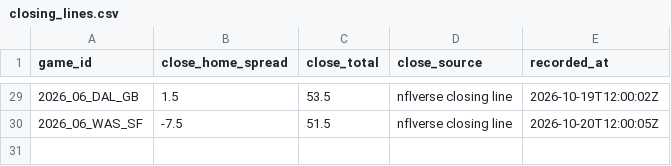
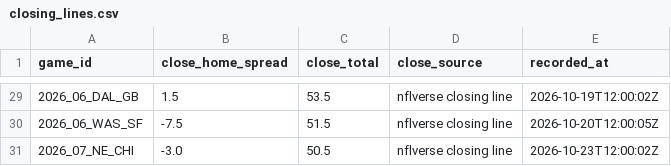
Before and after one commit to RB4000/edge-picks, a CSV file: ledger/closing_lines.csv, drawn as a sheet; only a part is shown, gaps mark what is left out; the diff names each change by its address in the sheet, - before the commit and + after, or states it on an @@ line.

```diff
--- a/ledger/closing_lines.csv
+++ b/ledger/closing_lines.csv
+row 31: 2026_07_NE_CHI | -3.0 | 50.5 | nflverse closing line | 2026-10-23T12:00:02Z
```
Also changed, not shown: ledger/graded.csv, ledger/line_snapshots.csv.
